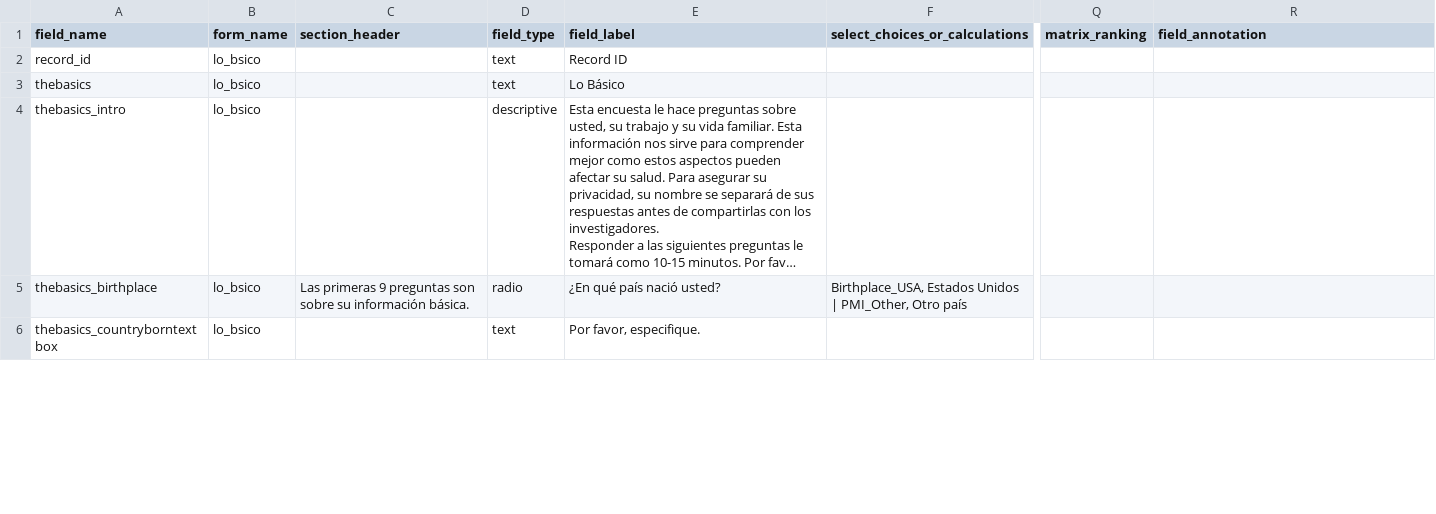
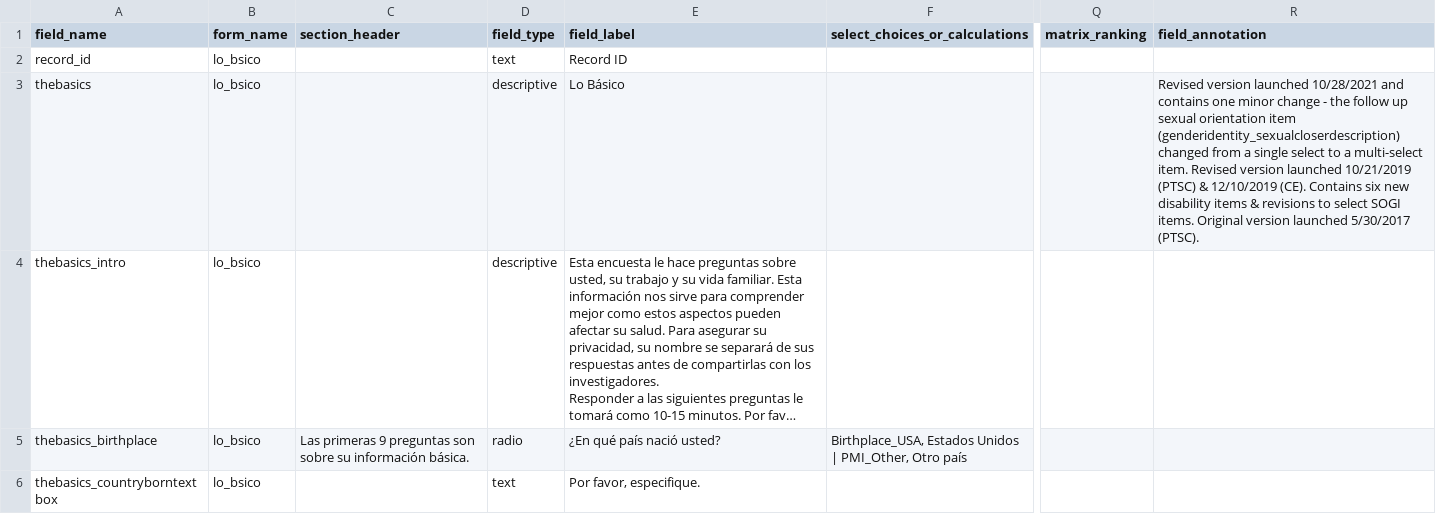
Before and after one commit to hwalker23/AoU-REDCap-DataDictionaries, a CSV file: spanish_data_dictionaries/spanish_basics.csv, drawn as a sheet; only a part is shown, gaps mark what is left out; long unchanged cells end in …; the diff names each change by its address in the sheet, - before the commit and + after, or states it on an @@ line.

```diff
--- a/spanish_data_dictionaries/spanish_basics.csv
+++ b/spanish_data_dictionaries/spanish_basics.csv
-D3 (field_type): text
+D3 (field_type): descriptive
-R3 (field_annotation): (empty)
+R3 (field_annotation): Revised version launched 10/28/2021 and contains one minor change - the follow up sexual orientation item (genderidentity_sexualcloserdescription) changed from a single select to a multi-select item. Revised version launched 10/21/2019 (PTSC) & 12/10/2019 (CE). Contains six new disability items & revisions to select SOGI items. Original version launched 5/30/2017 (PTSC).
```
Also changed, not shown: english_data_dictionaries/english_basics.csv, english_data_dictionaries/english_fall_minute.csv, 4 other files.
